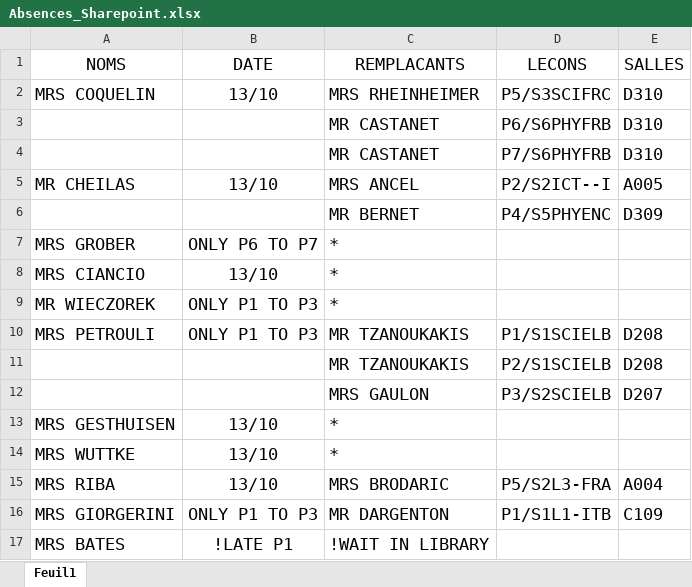
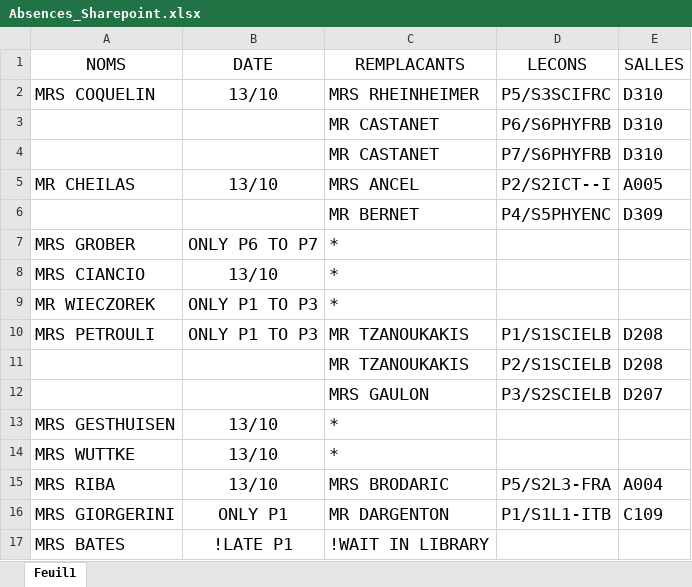
Before and after one commit to MAM-ICT-ADMIN/absences-sec, an Excel workbook: Absences_Sharepoint.xlsx, sheet Feuil1, drawn as a sheet; values as stored, in another font and other column widths than the file's, no borders; the diff names each change by its address in the sheet, - before the commit and + after, or states it on an @@ line.

Commit message:
MAJ absences 2026-10-13 09:35

```diff
--- a/Absences_Sharepoint.xlsx (sheet Feuil1)
+++ b/Absences_Sharepoint.xlsx (sheet Feuil1)
-B16 (DATE): ONLY P1 TO P3
+B16 (DATE): ONLY P1
```
